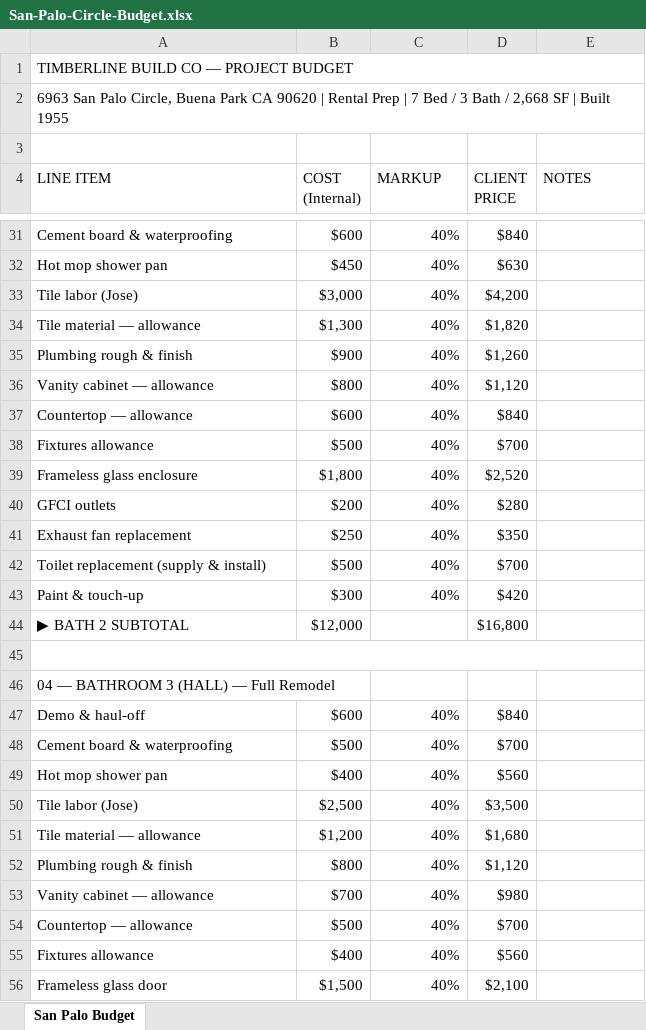
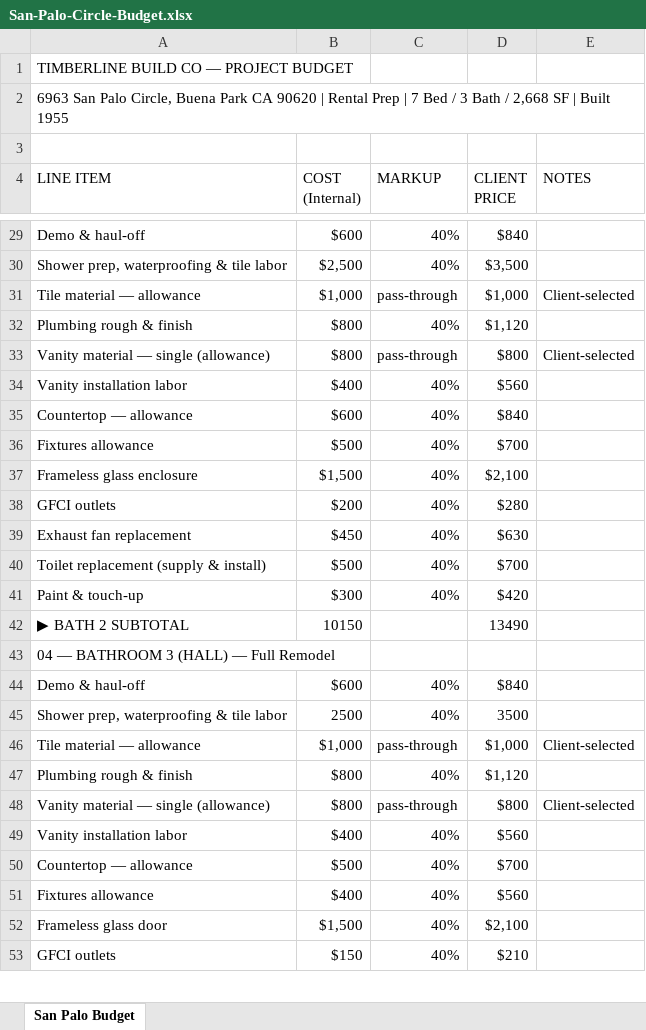
Before and after one commit to unicornrobot42-ai/timberline-build-proposals, an Excel workbook: docs/san-palo-circle-robert-bird/San-Palo-Circle-Budget.xlsx, sheet San Palo Budget, drawn as a sheet; only a part is shown, gaps mark what is left out; the shorter side is filled out with more unchanged rows; values as stored, in another font and other column widths than the file's, no cell formats; removed rows and columns are numbered as before the commit, all else as after; the diff covers the shown part only; the diff names each change by its address in the sheet, - before the commit and + after, or states it on an @@ line.

```diff
--- a/docs/san-palo-circle-robert-bird/San-Palo-Circle-Budget.xlsx (sheet San Palo Budget)
+++ b/docs/san-palo-circle-robert-bird/San-Palo-Circle-Budget.xlsx (sheet San Palo Budget)
-A1:E1 merged
-A2:E2 merged
-A29 (LINE ITEM): Cement board & waterproofing
+A29 (LINE ITEM): Demo & haul-off
-row 32: Hot mop shower pan | $450 | 40% | $630
-row 33: Tile labor (Jose) | $3,000 | 40% | $4,200
-row 34: Tile material — allowance | $1,300 | 40% | $1,820
-row 35: Plumbing rough & finish | $900 | 40% | $1,260
+row 30: Shower prep, waterproofing & tile labor | $2,500 | 40% | $3,500
+row 31: Tile material — allowance | $1,000 | pass-through | $1,000 | Client-selected
-A32 (LINE ITEM): Vanity cabinet — allowance
+A32 (LINE ITEM): Plumbing rough & finish
+row 33: Vanity material — single (allowance) | $800 | pass-through | $800 | Client-selected
+row 34: Vanity installation labor | $400 | 40% | $560
-B37 (COST (Internal)): $1,800
+B37 (COST (Internal)): $1,500
-D37 (CLIENT PRICE): $2,520
+D37 (CLIENT PRICE): $2,100
-B39 (COST (Internal)): $250
+B39 (COST (Internal)): $450
-D39 (CLIENT PRICE): $350
+D39 (CLIENT PRICE): $630
-B42 (COST (Internal)): $12,000
+B42 (COST (Internal)): 10150
-D42 (CLIENT PRICE): $16,800
+D42 (CLIENT PRICE): 13490
-row 45: (empty)
-row 48: Cement board & waterproofing | $500 | 40% | $700
-row 49: Hot mop shower pan | $400 | 40% | $560
-row 50: Tile labor (Jose) | $2,500 | 40% | $3,500
-row 51: Tile material — allowance | $1,200 | 40% | $1,680
+row 45: Shower prep, waterproofing & tile labor | 2500 | 40% | 3500
+row 46: Tile material — allowance | $1,000 | pass-through | $1,000 | Client-selected
-row 53: Vanity cabinet — allowance | $700 | 40% | $980
+row 48: Vanity material — single (allowance) | $800 | pass-through | $800 | Client-selected
+row 49: Vanity installation labor | $400 | 40% | $560
```
Also changed, not shown: 24 added rows, 33 removed rows, 30 edited cells and merged cells elsewhere in this sheet, cell formats, 1 other file.
